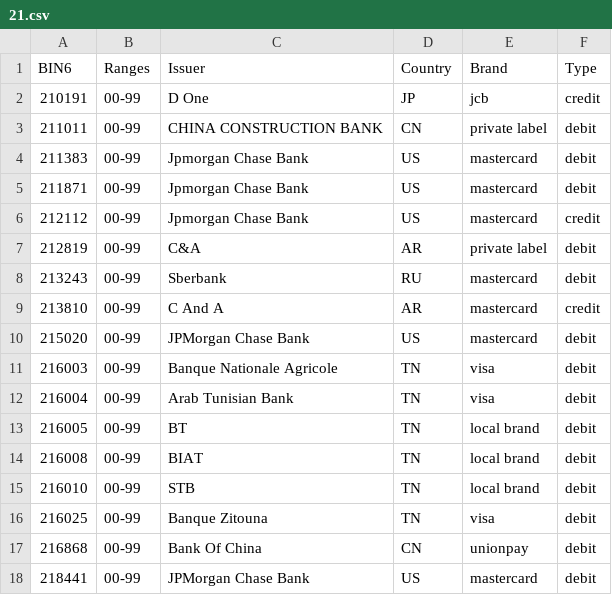
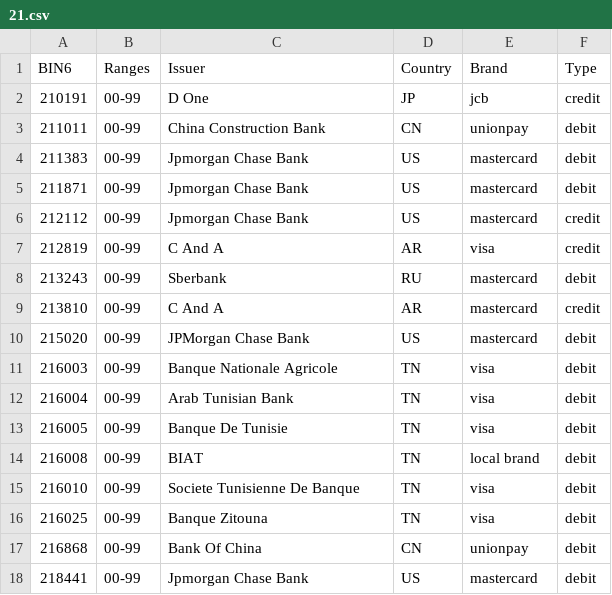
Before and after one commit to Wayproyect/openbiin, a CSV file: functions/data/21.csv, drawn as a sheet.

```diff
--- a/functions/data/21.csv
+++ b/functions/data/21.csv
@@ -2,3 +2,3 @@ BIN6,Ranges,Issuer,Country,Brand,Type
 210191,00-99,D One,JP,jcb,credit
-211011,00-99,CHINA CONSTRUCTION BANK,CN,private label,debit
+211011,00-99,China Construction Bank,CN,unionpay,debit
 211383,00-99,Jpmorgan Chase Bank,US,mastercard,debit
@@ -6,3 +6,3 @@ BIN6,Ranges,Issuer,Country,Brand,Type
 212112,00-99,Jpmorgan Chase Bank,US,mastercard,credit
-212819,00-99,C&A,AR,private label,debit
+212819,00-99,C And A,AR,visa,credit
 213243,00-99,Sberbank,RU,mastercard,debit
@@ -12,7 +12,7 @@ BIN6,Ranges,Issuer,Country,Brand,Type
 216004,00-99,Arab Tunisian Bank,TN,visa,debit
-216005,00-99,BT,TN,local brand,debit
+216005,00-99,Banque De Tunisie,TN,visa,debit
 216008,00-99,BIAT,TN,local brand,debit
-216010,00-99,STB,TN,local brand,debit
+216010,00-99,Societe Tunisienne De Banque,TN,visa,debit
 216025,00-99,Banque Zitouna,TN,visa,debit
 216868,00-99,Bank Of China,CN,unionpay,debit
-218441,00-99,JPMorgan Chase Bank,US,mastercard,debit
+218441,00-99,Jpmorgan Chase Bank,US,mastercard,debit
```
